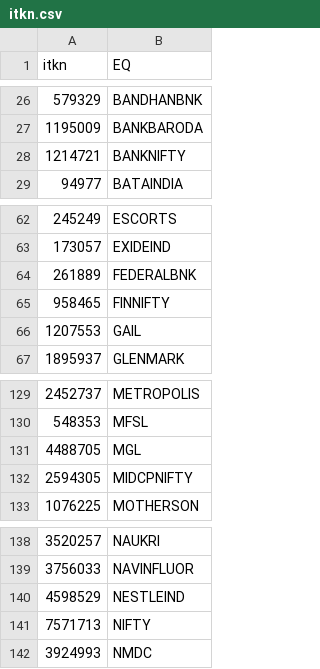
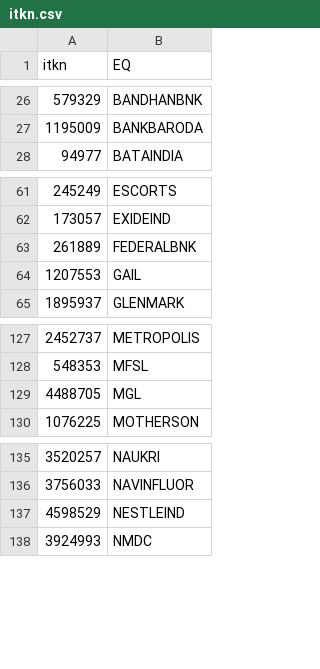
Before and after one commit to satyamkoshta340/market-analysis, a CSV file: Zerodha/itkn.csv, drawn as a sheet; only a part is shown, gaps mark what is left out.

```diff
--- a/Zerodha/itkn.csv
+++ b/Zerodha/itkn.csv
@@ -27,3 +27,2 @@ itkn,EQ
 1195009,BANKBARODA
-1214721,BANKNIFTY
 94977,BATAINDIA
@@ -64,3 +63,2 @@ itkn,EQ
 261889,FEDERALBNK
-958465,FINNIFTY
 1207553,GAIL
@@ -131,3 +129,2 @@ itkn,EQ
 4488705,MGL
-2594305,MIDCPNIFTY
 1076225,MOTHERSON
@@ -140,3 +137,2 @@ itkn,EQ
 4598529,NESTLEIND
-7571713,NIFTY
 3924993,NMDC
```
Also changed, not shown: 5 other files.
